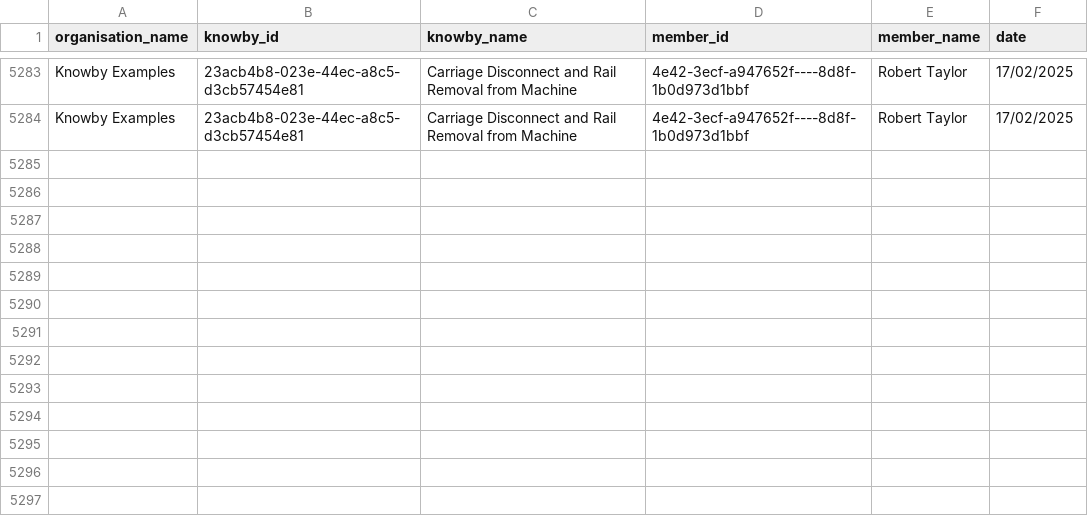
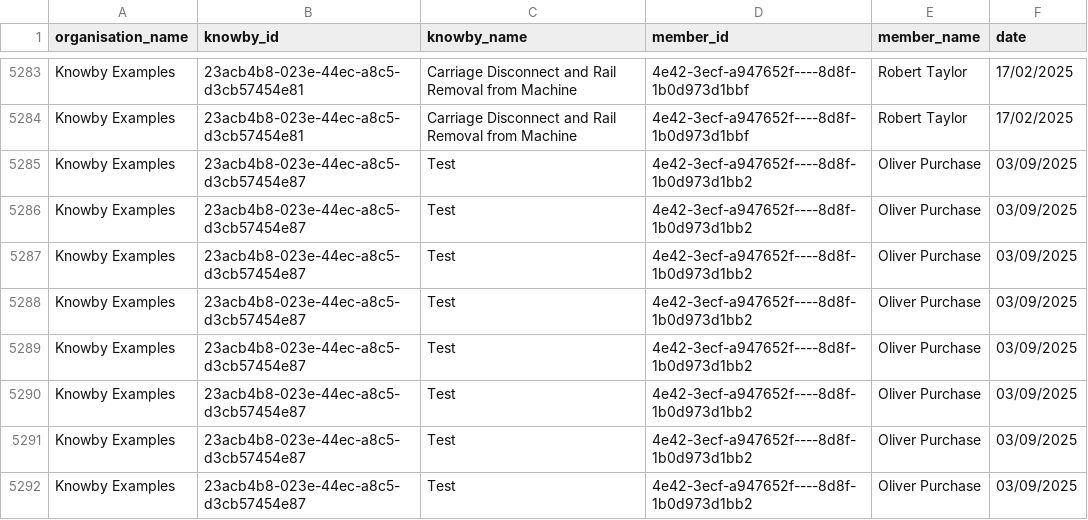
Before and after one commit to GladWrap85/NextJS-Knowby-Dashboard, a CSV file: public/views.csv, drawn as a sheet; only a part is shown, gaps mark what is left out.

Commit message:
TEST BUILD - updates from user testing

```diff
--- a/public/views.csv
+++ b/public/views.csv
@@ -5287 +5287,9 @@ Knowby Examples,23acb4b8-023e-44ec-a8c5-d3cb57454e81,Carriage  Disconnect and Ra
 Knowby Examples,23acb4b8-023e-44ec-a8c5-d3cb57454e81,Carriage  Disconnect and Rail Removal from Machine,4e42-3ecf-a947652f----8d8f-1b0d973d1bbf,Robert Taylor,17/02/2025
+Knowby Examples,23acb4b8-023e-44ec-a8c5-d3cb57454e87,Test,4e42-3ecf-a947652f----8d8f-1b0d973d1bb2,Oliver Purchase,03/09/2025
+Knowby Examples,23acb4b8-023e-44ec-a8c5-d3cb57454e87,Test,4e42-3ecf-a947652f----8d8f-1b0d973d1bb2,Oliver Purchase,03/09/2025
+Knowby Examples,23acb4b8-023e-44ec-a8c5-d3cb57454e87,Test,4e42-3ecf-a947652f----8d8f-1b0d973d1bb2,Oliver Purchase,03/09/2025
+Knowby Examples,23acb4b8-023e-44ec-a8c5-d3cb57454e87,Test,4e42-3ecf-a947652f----8d8f-1b0d973d1bb2,Oliver Purchase,03/09/2025
+Knowby Examples,23acb4b8-023e-44ec-a8c5-d3cb57454e87,Test,4e42-3ecf-a947652f----8d8f-1b0d973d1bb2,Oliver Purchase,03/09/2025
+Knowby Examples,23acb4b8-023e-44ec-a8c5-d3cb57454e87,Test,4e42-3ecf-a947652f----8d8f-1b0d973d1bb2,Oliver Purchase,03/09/2025
+Knowby Examples,23acb4b8-023e-44ec-a8c5-d3cb57454e87,Test,4e42-3ecf-a947652f----8d8f-1b0d973d1bb2,Oliver Purchase,03/09/2025
+Knowby Examples,23acb4b8-023e-44ec-a8c5-d3cb57454e87,Test,4e42-3ecf-a947652f----8d8f-1b0d973d1bb2,Oliver Purchase,03/09/2025
```
Also changed, not shown: 10 other files.
